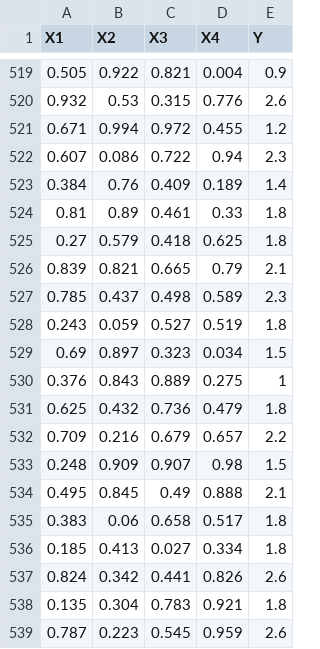
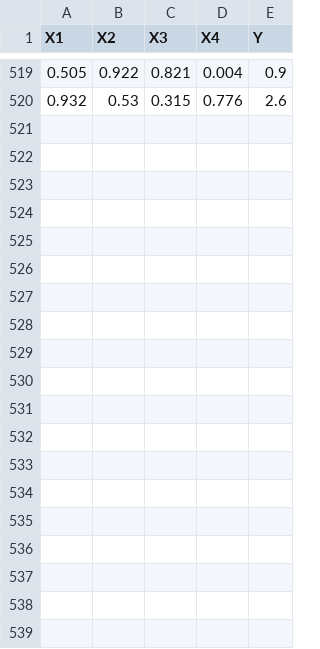
Before and after one commit to sumitchohan/ML, a CSV file: data.csv, drawn as a sheet; only a part is shown, gaps mark what is left out; the diff covers the shown part only; the diff names each change by its address in the sheet, - before the commit and + after, or states it on an @@ line.

Commit message:
wip

```diff
--- a/data.csv
+++ b/data.csv
-row 521: 0.671 | 0.994 | 0.972 | 0.455 | 1.2
-row 522: 0.607 | 0.086 | 0.722 | 0.94 | 2.3
-row 523: 0.384 | 0.76 | 0.409 | 0.189 | 1.4
-row 524: 0.81 | 0.89 | 0.461 | 0.33 | 1.8
-row 525: 0.27 | 0.579 | 0.418 | 0.625 | 1.8
-row 526: 0.839 | 0.821 | 0.665 | 0.79 | 2.1
-row 527: 0.785 | 0.437 | 0.498 | 0.589 | 2.3
-row 528: 0.243 | 0.059 | 0.527 | 0.519 | 1.8
-row 529: 0.69 | 0.897 | 0.323 | 0.034 | 1.5
-row 530: 0.376 | 0.843 | 0.889 | 0.275 | 1
-row 531: 0.625 | 0.432 | 0.736 | 0.479 | 1.8
-row 532: 0.709 | 0.216 | 0.679 | 0.657 | 2.2
-row 533: 0.248 | 0.909 | 0.907 | 0.98 | 1.5
-row 534: 0.495 | 0.845 | 0.49 | 0.888 | 2.1
-row 535: 0.383 | 0.06 | 0.658 | 0.517 | 1.8
-row 536: 0.185 | 0.413 | 0.027 | 0.334 | 1.8
-row 537: 0.824 | 0.342 | 0.441 | 0.826 | 2.6
-row 538: 0.135 | 0.304 | 0.783 | 0.921 | 1.8
-row 539: 0.787 | 0.223 | 0.545 | 0.959 | 2.6
```
Also changed, not shown: 11 removed rows elsewhere in this file.
